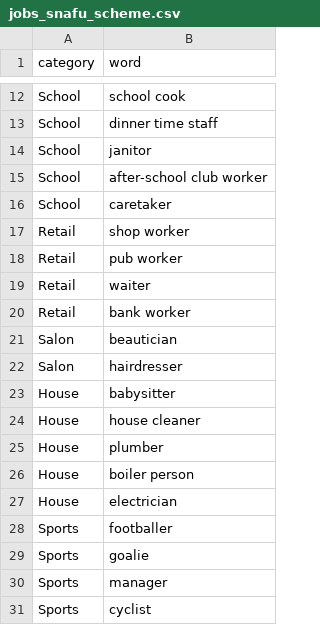
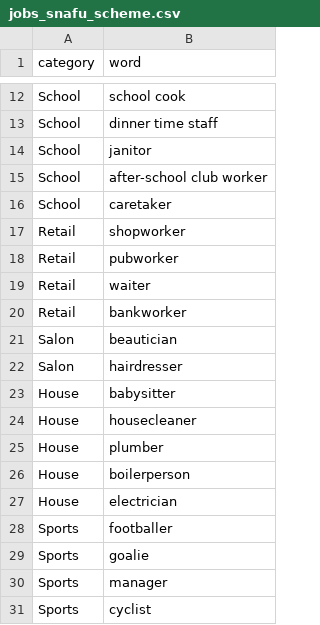
Before and after one commit to aishaftu/SemanticFluency, a CSV file: jobs_snafu_scheme.csv, drawn as a sheet; only a part is shown, gaps mark what is left out; the diff covers the shown part only.

```diff
--- a/jobs_snafu_scheme.csv
+++ b/jobs_snafu_scheme.csv
@@ -16,6 +16,6 @@ School,after-school club worker
 School,caretaker
-Retail,shop worker
-Retail,pub worker
+Retail,shopworker
+Retail,pubworker
 Retail,waiter
-Retail,bank worker
+Retail,bankworker
 Salon,beautician
@@ -23,5 +23,5 @@ Salon,hairdresser
 House,babysitter
-House,house cleaner
+House,housecleaner
 House,plumber
-House,boiler person
+House,boilerperson
 House,electrician
```
Also changed, not shown: 75 added rows and 15 edited cells elsewhere in this file.
